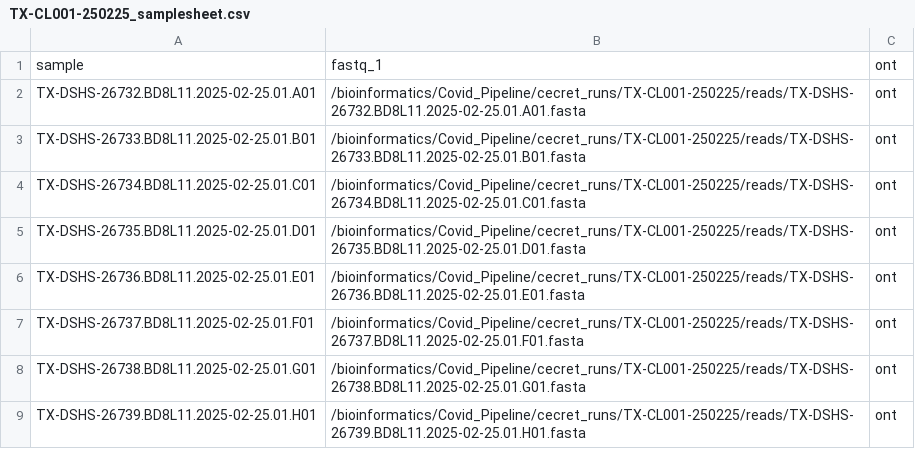
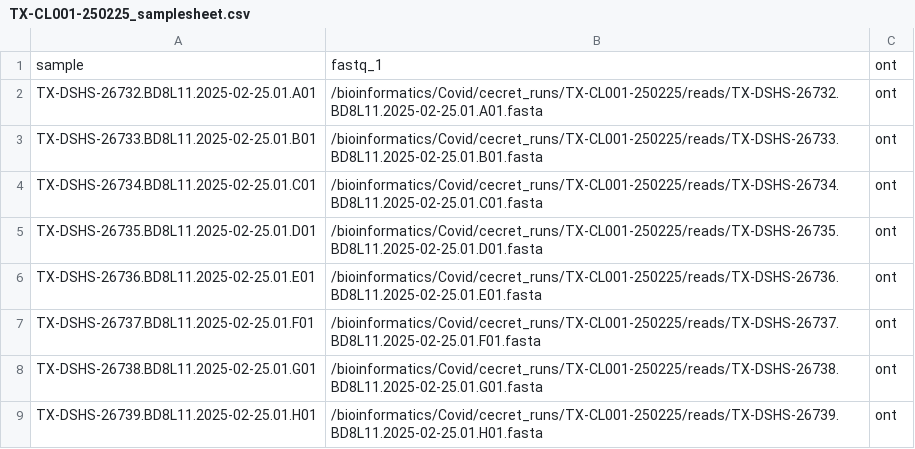
Before and after one commit to TX-DSHS/Covid_Pipeline, a CSV file: samplesheets/TX-CL001-250225_samplesheet.csv, drawn as a sheet.

```diff
--- a/samplesheets/TX-CL001-250225_samplesheet.csv
+++ b/samplesheets/TX-CL001-250225_samplesheet.csv
@@ -1,9 +1,9 @@
 sample,fastq_1,ont
-TX-DSHS-26732.BD8L11.2025-02-25.01.A01,/bioinformatics/Covid_Pipeline/cecret_runs/TX-CL001-250225/reads/TX-DSHS-26732.BD8L11.2025-02-25.01.A01.fasta,ont
-TX-DSHS-26733.BD8L11.2025-02-25.01.B01,/bioinformatics/Covid_Pipeline/cecret_runs/TX-CL001-250225/reads/TX-DSHS-26733.BD8L11.2025-02-25.01.B01.fasta,ont
-TX-DSHS-26734.BD8L11.2025-02-25.01.C01,/bioinformatics/Covid_Pipeline/cecret_runs/TX-CL001-250225/reads/TX-DSHS-26734.BD8L11.2025-02-25.01.C01.fasta,ont
-TX-DSHS-26735.BD8L11.2025-02-25.01.D01,/bioinformatics/Covid_Pipeline/cecret_runs/TX-CL001-250225/reads/TX-DSHS-26735.BD8L11.2025-02-25.01.D01.fasta,ont
-TX-DSHS-26736.BD8L11.2025-02-25.01.E01,/bioinformatics/Covid_Pipeline/cecret_runs/TX-CL001-250225/reads/TX-DSHS-26736.BD8L11.2025-02-25.01.E01.fasta,ont
-TX-DSHS-26737.BD8L11.2025-02-25.01.F01,/bioinformatics/Covid_Pipeline/cecret_runs/TX-CL001-250225/reads/TX-DSHS-26737.BD8L11.2025-02-25.01.F01.fasta,ont
-TX-DSHS-26738.BD8L11.2025-02-25.01.G01,/bioinformatics/Covid_Pipeline/cecret_runs/TX-CL001-250225/reads/TX-DSHS-26738.BD8L11.2025-02-25.01.G01.fasta,ont
-TX-DSHS-26739.BD8L11.2025-02-25.01.H01,/bioinformatics/Covid_Pipeline/cecret_runs/TX-CL001-250225/reads/TX-DSHS-26739.BD8L11.2025-02-25.01.H01.fasta,ont
+TX-DSHS-26732.BD8L11.2025-02-25.01.A01,/bioinformatics/Covid/cecret_runs/TX-CL001-250225/reads/TX-DSHS-26732.BD8L11.2025-02-25.01.A01.fasta,ont
+TX-DSHS-26733.BD8L11.2025-02-25.01.B01,/bioinformatics/Covid/cecret_runs/TX-CL001-250225/reads/TX-DSHS-26733.BD8L11.2025-02-25.01.B01.fasta,ont
+TX-DSHS-26734.BD8L11.2025-02-25.01.C01,/bioinformatics/Covid/cecret_runs/TX-CL001-250225/reads/TX-DSHS-26734.BD8L11.2025-02-25.01.C01.fasta,ont
+TX-DSHS-26735.BD8L11.2025-02-25.01.D01,/bioinformatics/Covid/cecret_runs/TX-CL001-250225/reads/TX-DSHS-26735.BD8L11.2025-02-25.01.D01.fasta,ont
+TX-DSHS-26736.BD8L11.2025-02-25.01.E01,/bioinformatics/Covid/cecret_runs/TX-CL001-250225/reads/TX-DSHS-26736.BD8L11.2025-02-25.01.E01.fasta,ont
+TX-DSHS-26737.BD8L11.2025-02-25.01.F01,/bioinformatics/Covid/cecret_runs/TX-CL001-250225/reads/TX-DSHS-26737.BD8L11.2025-02-25.01.F01.fasta,ont
+TX-DSHS-26738.BD8L11.2025-02-25.01.G01,/bioinformatics/Covid/cecret_runs/TX-CL001-250225/reads/TX-DSHS-26738.BD8L11.2025-02-25.01.G01.fasta,ont
+TX-DSHS-26739.BD8L11.2025-02-25.01.H01,/bioinformatics/Covid/cecret_runs/TX-CL001-250225/reads/TX-DSHS-26739.BD8L11.2025-02-25.01.H01.fasta,ont
```
Also changed, not shown: 11 other files.
